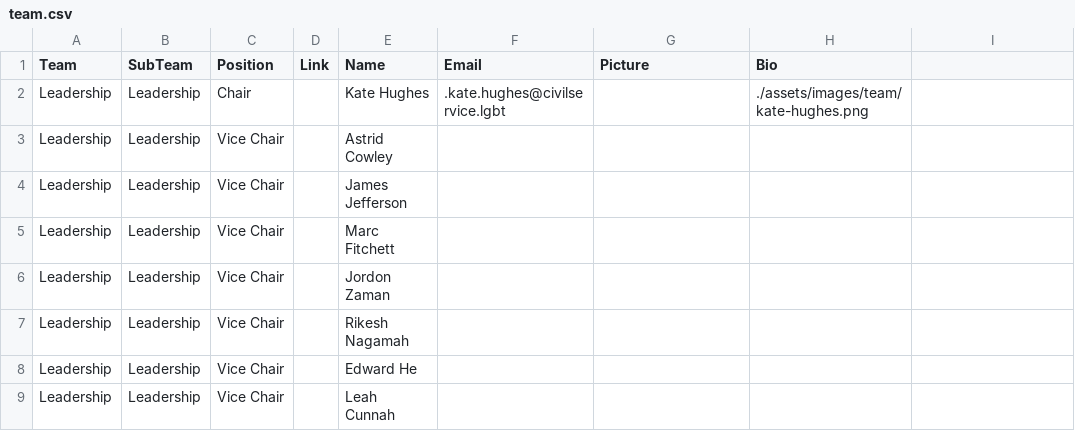
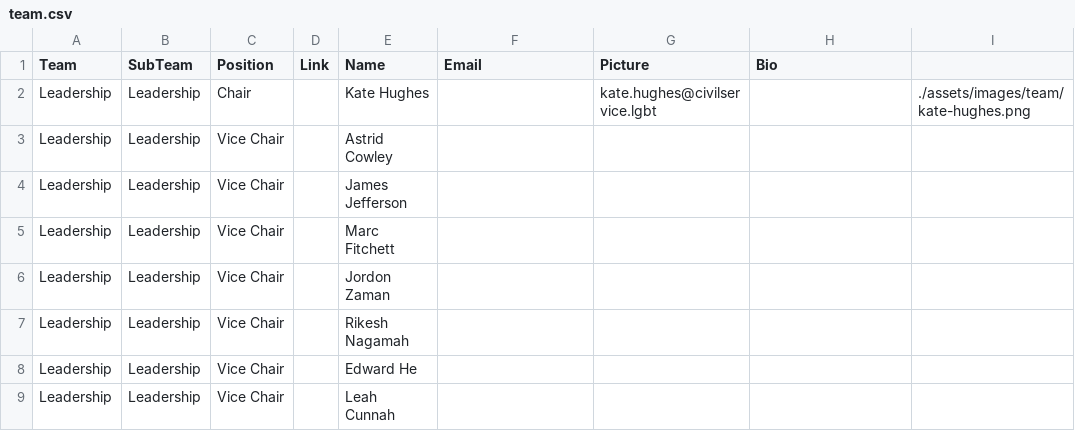
Before and after one commit to theseanything/civilservicelgbt.github.io, a CSV file: _data/team.csv, drawn as a sheet; only a part is shown.

Commit message:
Update team.csv

```diff
--- a/_data/team.csv
+++ b/_data/team.csv
@@ -1,3 +1,3 @@
 Team,SubTeam,Position,Link,Name,Email,Picture,Bio,
-Leadership,Leadership,Chair,,Kate Hughes,.kate.hughes@civilservice.lgbt,,./assets/images/team/kate-hughes.png,
+Leadership,Leadership,Chair,,Kate Hughes,,kate.hughes@civilservice.lgbt,,./assets/images/team/kate-hughes.png,
 Leadership,Leadership,Vice Chair,,Astrid Cowley
```
